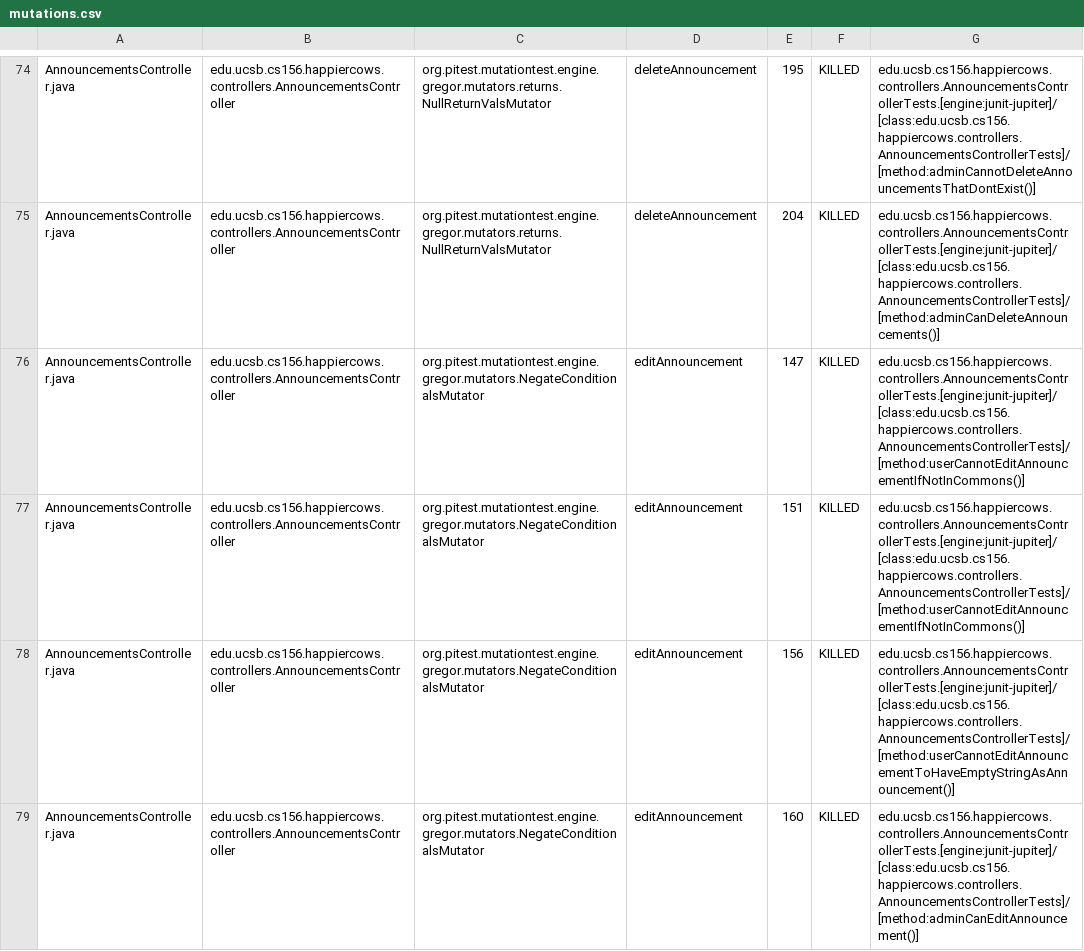
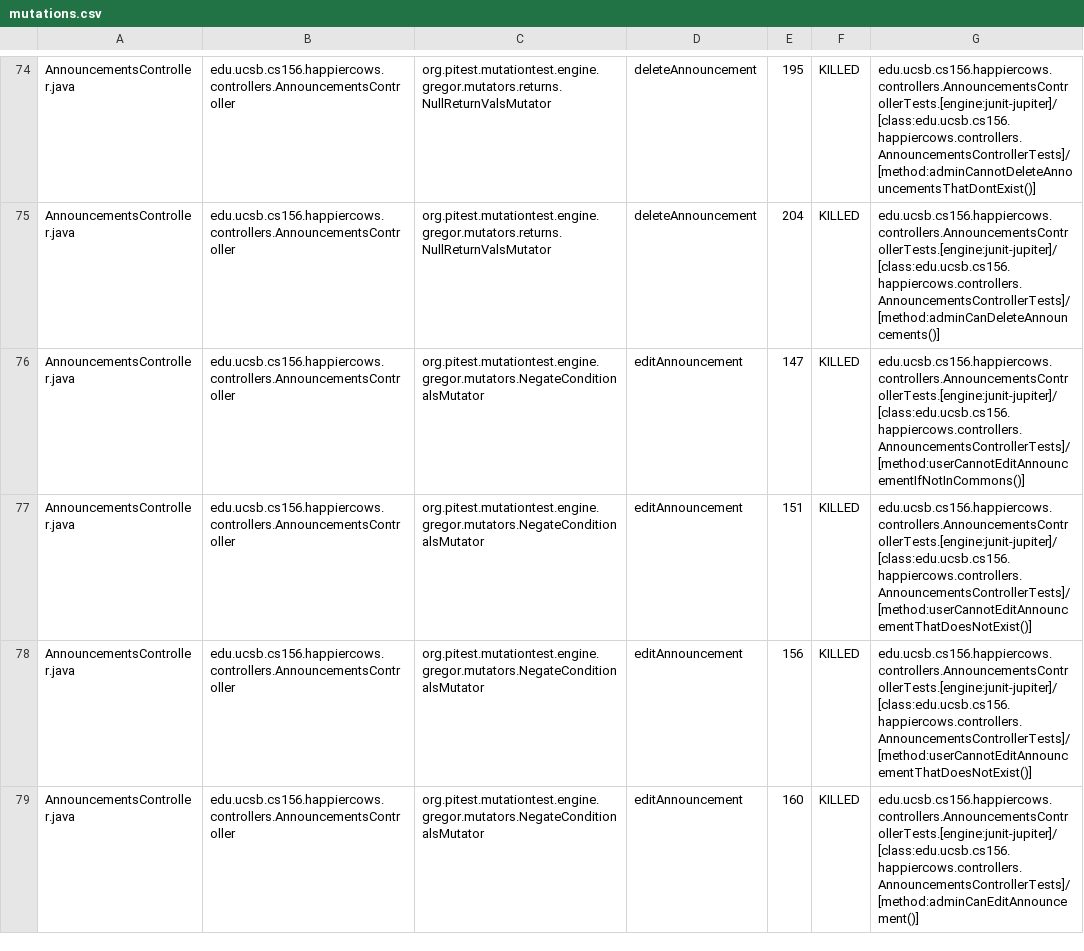
Before and after one commit to ucsb-cs156-f25/proj-happycows-f25-15, a CSV file: prs/30/pitest/mutations.csv, drawn as a sheet; only a part is shown, gaps mark what is left out; the diff covers the shown part only.

Commit message:
Deploying to gh-pages from @ ucsb-cs156-f25/proj-happycows-f25-15@909bc99d63a440f1a55659e76a3d209eb603db01 🚀

```diff
--- a/prs/30/pitest/mutations.csv
+++ b/prs/30/pitest/mutations.csv
@@ -76,4 +76,4 @@ AnnouncementsController.java,edu.ucsb.cs156.happiercows.controllers.Announcement
 AnnouncementsController.java,edu.ucsb.cs156.happiercows.controllers.AnnouncementsController,org.pitest.mutationtest.engine.gregor.mutators.NegateConditionalsMutator,editAnnouncement,147,KILLED,edu.ucsb.cs156.happiercows.controllers.AnnouncementsControllerTests.[engine:junit-jupiter]/[class:edu.ucsb.cs156.happiercows.controllers.AnnouncementsControllerTests]/[method:userCannotEditAnnouncementIfNotInCommons()]
-AnnouncementsController.java,edu.ucsb.cs156.happiercows.controllers.AnnouncementsController,org.pitest.mutationtest.engine.gregor.mutators.NegateConditionalsMutator,editAnnouncement,151,KILLED,edu.ucsb.cs156.happiercows.controllers.AnnouncementsControllerTests.[engine:junit-jupiter]/[class:edu.ucsb.cs156.happiercows.controllers.AnnouncementsControllerTests]/[method:userCannotEditAnnouncementIfNotInCommons()]
-AnnouncementsController.java,edu.ucsb.cs156.happiercows.controllers.AnnouncementsController,org.pitest.mutationtest.engine.gregor.mutators.NegateConditionalsMutator,editAnnouncement,156,KILLED,edu.ucsb.cs156.happiercows.controllers.AnnouncementsControllerTests.[engine:junit-jupiter]/[class:edu.ucsb.cs156.happiercows.controllers.AnnouncementsControllerTests]/[method:userCannotEditAnnouncementToHaveEmptyStringAsAnnouncement()]
+AnnouncementsController.java,edu.ucsb.cs156.happiercows.controllers.AnnouncementsController,org.pitest.mutationtest.engine.gregor.mutators.NegateConditionalsMutator,editAnnouncement,151,KILLED,edu.ucsb.cs156.happiercows.controllers.AnnouncementsControllerTests.[engine:junit-jupiter]/[class:edu.ucsb.cs156.happiercows.controllers.AnnouncementsControllerTests]/[method:userCannotEditAnnouncementThatDoesNotExist()]
+AnnouncementsController.java,edu.ucsb.cs156.happiercows.controllers.AnnouncementsController,org.pitest.mutationtest.engine.gregor.mutators.NegateConditionalsMutator,editAnnouncement,156,KILLED,edu.ucsb.cs156.happiercows.controllers.AnnouncementsControllerTests.[engine:junit-jupiter]/[class:edu.ucsb.cs156.happiercows.controllers.AnnouncementsControllerTests]/[method:userCannotEditAnnouncementThatDoesNotExist()]
 AnnouncementsController.java,edu.ucsb.cs156.happiercows.controllers.AnnouncementsController,org.pitest.mutationtest.engine.gregor.mutators.NegateConditionalsMutator,editAnnouncement,160,KILLED,edu.ucsb.cs156.happiercows.controllers.AnnouncementsControllerTests.[engine:junit-jupiter]/[class:edu.ucsb.cs156.happiercows.controllers.AnnouncementsControllerTests]/[method:adminCanEditAnnouncement()]
```
Also changed, not shown: 23 edited cells elsewhere in this file, 51 other files.
